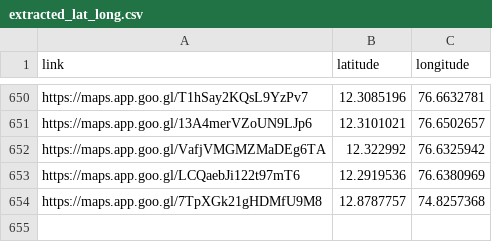
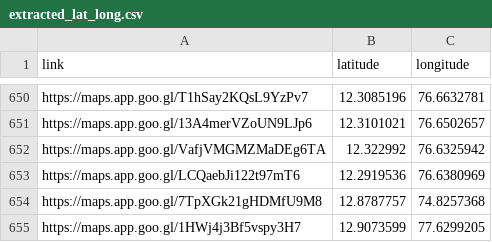
Before and after one commit to harikrishnad1997/YouTube-Scarpper-Map, a CSV file: extracted_lat_long.csv, drawn as a sheet; only a part is shown, gaps mark what is left out; the diff names each change by its address in the sheet, - before the commit and + after, or states it on an @@ line.

```diff
--- a/extracted_lat_long.csv
+++ b/extracted_lat_long.csv
+row 655: https://maps.app.goo.gl/1HWj4j3Bf5vspy3H7 | 12.9073599 | 77.6299205
```
Also changed, not shown: app/list2.csv, 6 other files.
